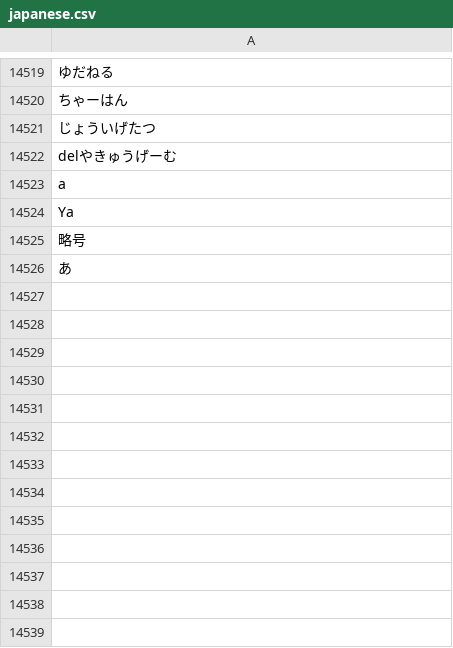
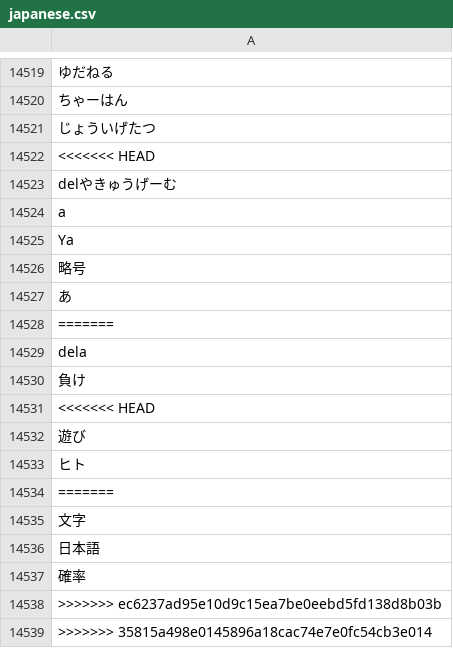
Before and after one commit to ASO1801023/form_project, a CSV file: japanese.csv, drawn as a sheet; only a part is shown, gaps mark what is left out; the diff names each change by its address in the sheet, - before the commit and + after, or states it on an @@ line.

```diff
--- a/japanese.csv
+++ b/japanese.csv
+row 14522: <<<<<<< HEAD
+row 14528: =======
+row 14529: dela
+row 14530: 負け
+row 14531: <<<<<<< HEAD
+row 14532: 遊び
+row 14533: ヒト
+row 14534: =======
+row 14535: 文字
+row 14536: 日本語
+row 14537: 確率
+row 14538: >>>>>>> ec6237ad95e10d9c15ea7be0eebd5fd138d8b03b
+row 14539: >>>>>>> 35815a498e0145896a18cac74e7e0fc54cb3e014
```
Also changed, not shown: 19 other files.
